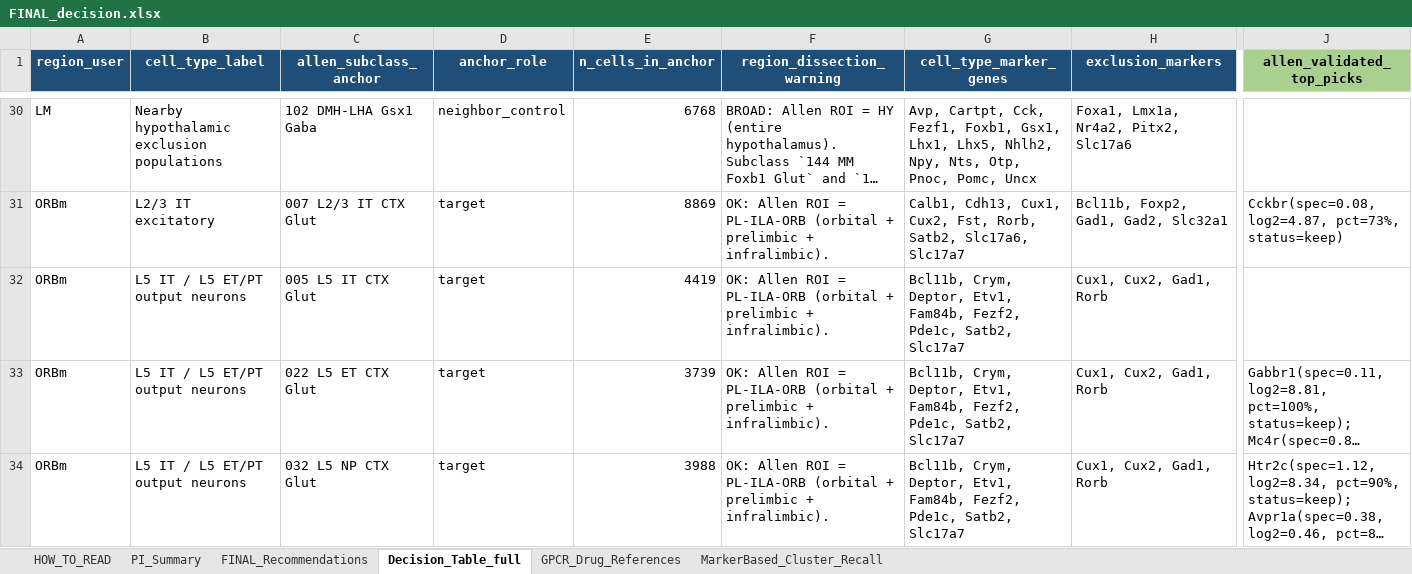
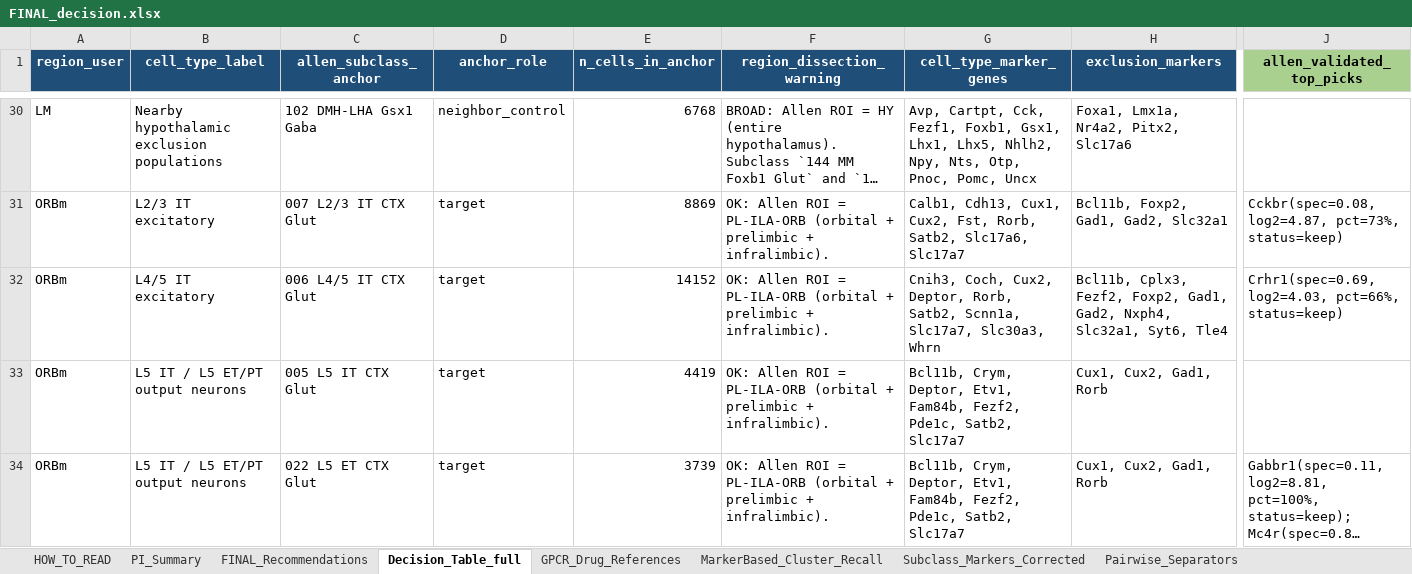
Before and after one commit to limserenahansol/Genelist_analysis_WMB, an Excel workbook: v3/outputs/FINAL_decision.xlsx, sheet Decision_Table_full, drawn as a sheet; only a part is shown, gaps mark what is left out; the shorter side is filled out with more unchanged rows; long unchanged cells end in …; values as stored, in another font and other column widths than the file's, no borders; rows hold the shown columns only; the diff names each change by its address in the sheet, - before the commit and + after, or states it on an @@ line.

```diff
--- a/v3/outputs/FINAL_decision.xlsx (sheet Decision_Table_full)
+++ b/v3/outputs/FINAL_decision.xlsx (sheet Decision_Table_full)
+sheet tab: Subclass_Markers_Corrected
+sheet tab: Pairwise_Separators
+row 32: ORBm | L4/5 IT excitatory | 006 L4/5 IT CTX Glut | target | 14152 | OK: Allen ROI = PL-ILA-ORB (orbital + prelimbic + infralimbic). | Cnih3, Coch, Cux2, Deptor, Rorb, Satb2, Scnn1a, Slc17a7, Slc30a3, Whrn | Bcl11b, Cplx3, Fezf2, Foxp2, Gad1, Gad2, Nxph4, Slc32a1, Syt6, Tle4 | Crhr1(spec=0.69, log2=4.03, pct=66%, status=keep)
```
Also changed, not shown: sheet FINAL_Recommendations, sheet PI_Summary, sheet HOW_TO_READ, other sheet tabs, outputs/FINAL_decision.xlsx, 17 other files.
